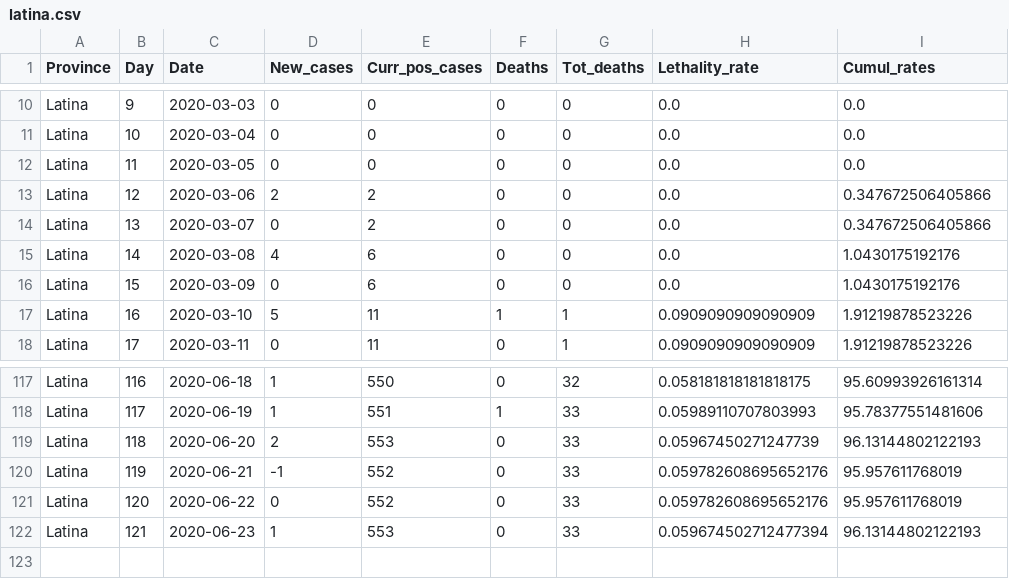
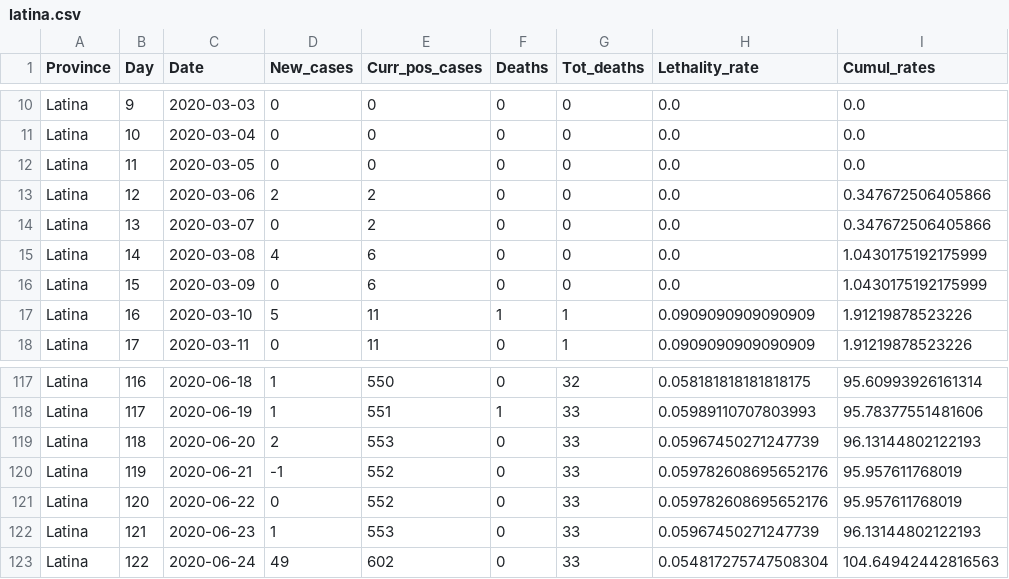
Before and after one commit to CEEDS-DEMM/COVID-Pro-Dataset, a CSV file: Deaths_Lazio/latina.csv, drawn as a sheet; only a part is shown, gaps mark what is left out.

```diff
--- a/Deaths_Lazio/latina.csv
+++ b/Deaths_Lazio/latina.csv
@@ -14,4 +14,4 @@ Latina,12,2020-03-06,2,2,0,0,0.0,0.347672506405866
 Latina,13,2020-03-07,0,2,0,0,0.0,0.347672506405866
-Latina,14,2020-03-08,4,6,0,0,0.0,1.0430175192176
-Latina,15,2020-03-09,0,6,0,0,0.0,1.0430175192176
+Latina,14,2020-03-08,4,6,0,0,0.0,1.0430175192175999
+Latina,15,2020-03-09,0,6,0,0,0.0,1.0430175192175999
 Latina,16,2020-03-10,5,11,1,1,0.0909090909090909,1.91219878523226
@@ -121,2 +121,3 @@ Latina,119,2020-06-21,-1,552,0,33,0.059782608695652176,95.957611768019
 Latina,120,2020-06-22,0,552,0,33,0.059782608695652176,95.957611768019
-Latina,121,2020-06-23,1,553,0,33,0.059674502712477394,96.13144802122193
+Latina,121,2020-06-23,1,553,0,33,0.05967450271247739,96.13144802122193
+Latina,122,2020-06-24,49,602,0,33,0.054817275747508304,104.64942442816563
```
Also changed, not shown: Deaths_Lazio/rieti.csv, Deaths_Lazio/roma.csv, 30 other files.
